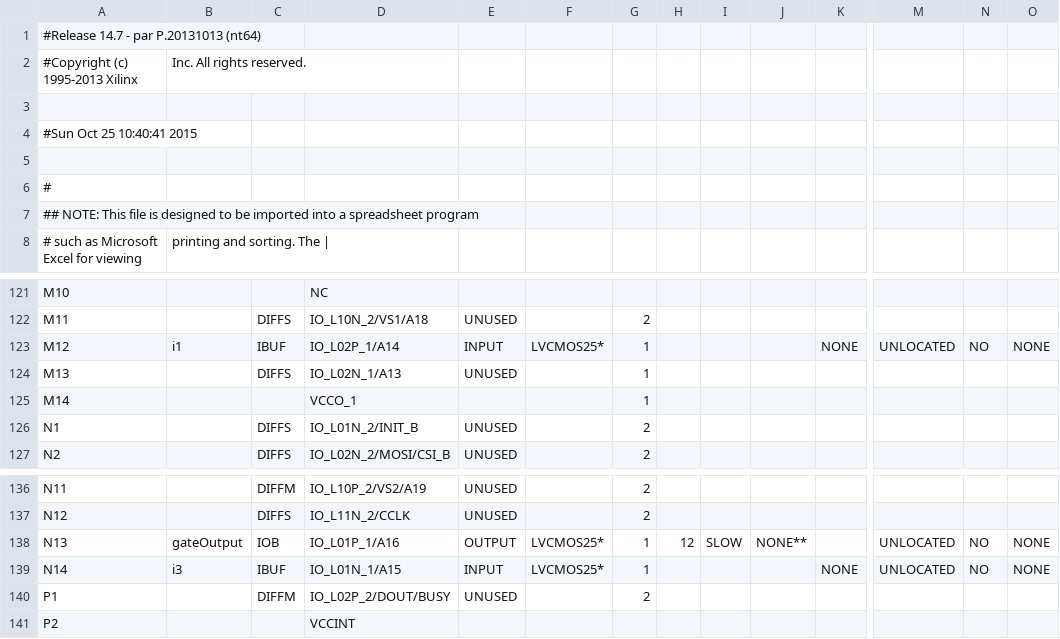
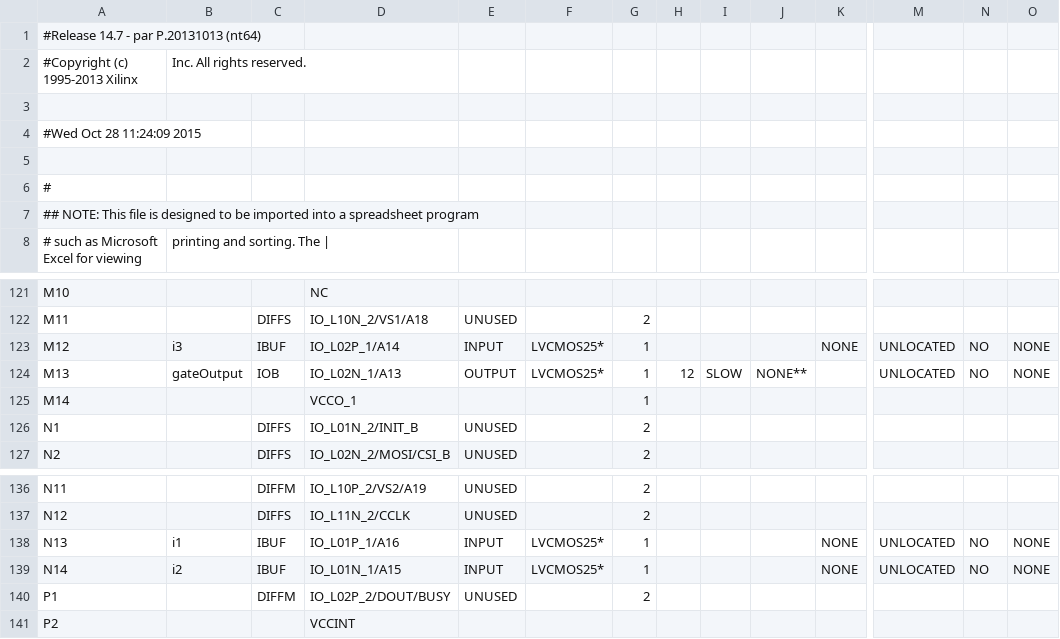
Before and after one commit to dhr9/HandwritingRecognition_using_ImageProcessing_and_NeuralNetworks_on_an_FPGA, a CSV file: Xilinx_projects/OR/ThreeInputOrGate_pad.csv, drawn as a sheet; only a part is shown, gaps mark what is left out; the diff names each change by its address in the sheet, - before the commit and + after, or states it on an @@ line.

```diff
--- a/Xilinx_projects/OR/ThreeInputOrGate_pad.csv
+++ b/Xilinx_projects/OR/ThreeInputOrGate_pad.csv
-A4: #Sun Oct 25 10:40:41 2015
+A4: #Wed Oct 28 11:24:09 2015
-B123: i1
+B123: i3
-B124: (empty)
+B124: gateOutput
-C124: DIFFS
+C124: IOB
-E124: UNUSED
+E124: OUTPUT
-F124: (empty)
+F124: LVCMOS25*
-H124: (empty)
+H124: 12
-I124: (empty)
+I124: SLOW
-J124: (empty)
+J124: NONE**
-M124: (empty)
+M124: UNLOCATED
-N124: (empty)
+N124: NO
-O124: (empty)
+O124: NONE
-B138: gateOutput
+B138: i1
-C138: IOB
+C138: IBUF
-E138: OUTPUT
+E138: INPUT
-H138: 12
+H138: (empty)
-I138: SLOW
+I138: (empty)
-J138: NONE**
+J138: (empty)
-K138: (empty)
+K138: NONE
-B139: i3
+B139: i2
```
Also changed, not shown: 52 other files.
